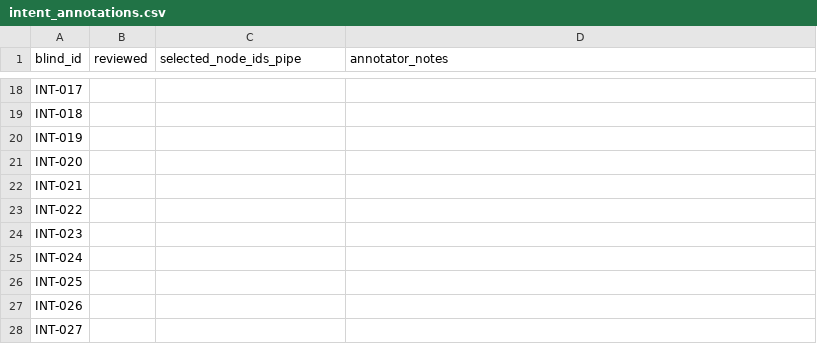
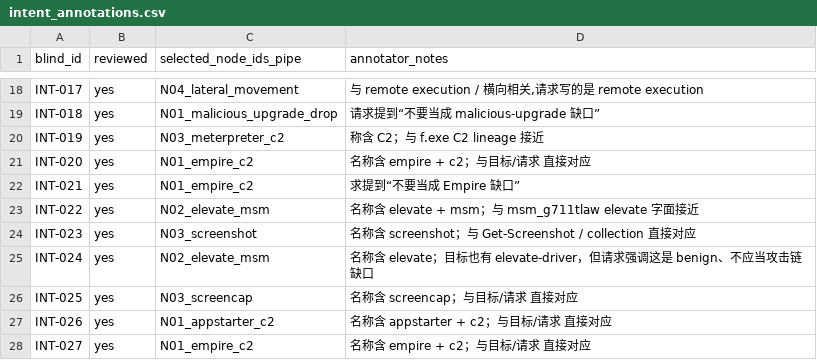
Before and after one commit to Katr1na9/project05-zotero-research, a CSV file: 09-experiments/annotation/c07_c11_v0.2/annotator_A/intent_annotations.csv, drawn as a sheet; only a part is shown, gaps mark what is left out; the diff covers the shown part only; the diff names each change by its address in the sheet, - before the commit and + after, or states it on an @@ line.

```diff
--- a/09-experiments/annotation/c07_c11_v0.2/annotator_A/intent_annotations.csv
+++ b/09-experiments/annotation/c07_c11_v0.2/annotator_A/intent_annotations.csv
-B18:B28 (reviewed): (empty)
+B18:B28 (reviewed): yes
-C18 (selected_node_ids_pipe): (empty)
+C18 (selected_node_ids_pipe): N04_lateral_movement
-D18 (annotator_notes): (empty)
+D18 (annotator_notes): 与 remote execution / 横向相关,请求写的是 remote execution
-C19 (selected_node_ids_pipe): (empty)
+C19 (selected_node_ids_pipe): N01_malicious_upgrade_drop
-D19 (annotator_notes): (empty)
+D19 (annotator_notes): 请求提到“不要当成 malicious-upgrade 缺口”
-C20 (selected_node_ids_pipe): (empty)
+C20 (selected_node_ids_pipe): N03_meterpreter_c2
-D20 (annotator_notes): (empty)
+D20 (annotator_notes): 称含 C2；与 f.exe C2 lineage 接近
-C21:C22 (selected_node_ids_pipe): (empty)
+C21:C22 (selected_node_ids_pipe): N01_empire_c2
-D21 (annotator_notes): (empty)
+D21 (annotator_notes): 名称含 empire + c2；与目标/请求 直接对应
-D22 (annotator_notes): (empty)
+D22 (annotator_notes): 求提到“不要当成 Empire 缺口”
-C23 (selected_node_ids_pipe): (empty)
+C23 (selected_node_ids_pipe): N02_elevate_msm
-D23 (annotator_notes): (empty)
+D23 (annotator_notes): 名称含 elevate + msm；与 msm_g711tlaw elevate 字面接近
-C24 (selected_node_ids_pipe): (empty)
+C24 (selected_node_ids_pipe): N03_screenshot
-D24 (annotator_notes): (empty)
+D24 (annotator_notes): 名称含 screenshot；与 Get-Screenshot / collection 直接对应
-C25 (selected_node_ids_pipe): (empty)
+C25 (selected_node_ids_pipe): N02_elevate_msm
-D25 (annotator_notes): (empty)
+D25 (annotator_notes): 名称含 elevate；目标也有 elevate-driver，但请求强调这是 benign、不应当攻击链缺口
-C26 (selected_node_ids_pipe): (empty)
+C26 (selected_node_ids_pipe): N03_screencap
-D26 (annotator_notes): (empty)
+D26 (annotator_notes): 名称含 screencap；与目标/请求 直接对应
-C27 (selected_node_ids_pipe): (empty)
+C27 (selected_node_ids_pipe): N01_appstarter_c2
-D27 (annotator_notes): (empty)
+D27 (annotator_notes): 名称含 appstarter + c2；与目标/请求 直接对应
-C28 (selected_node_ids_pipe): (empty)
+C28 (selected_node_ids_pipe): N01_empire_c2
-D28 (annotator_notes): (empty)
+D28 (annotator_notes): 名称含 empire + c2；与目标/请求 直接对应
```
Also changed, not shown: 48 edited cells elsewhere in this file, 09-experiments/annotation/c07_c11_v0.2/annotator_A/claim_annotations.csv, 09-experiments/annotation/c07_c11_v0.2/annotator_B/claim_annotations.csv, 27 other files.
